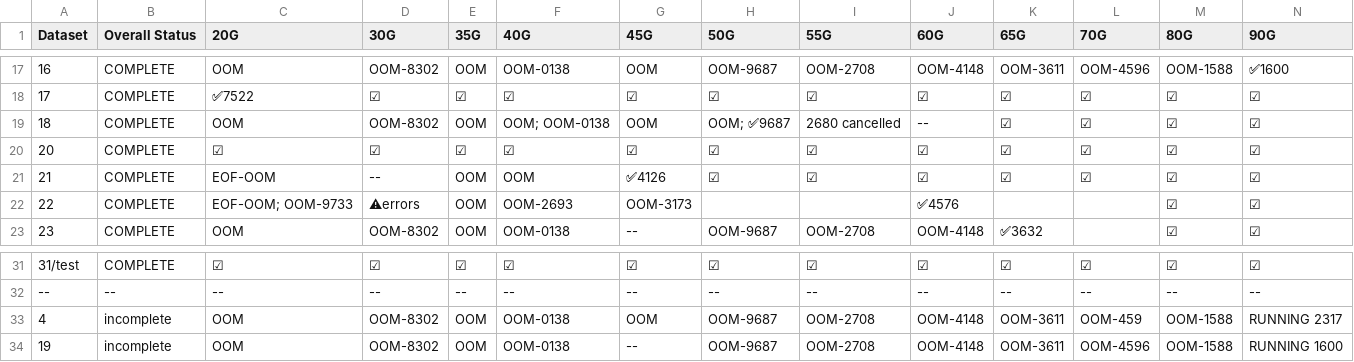
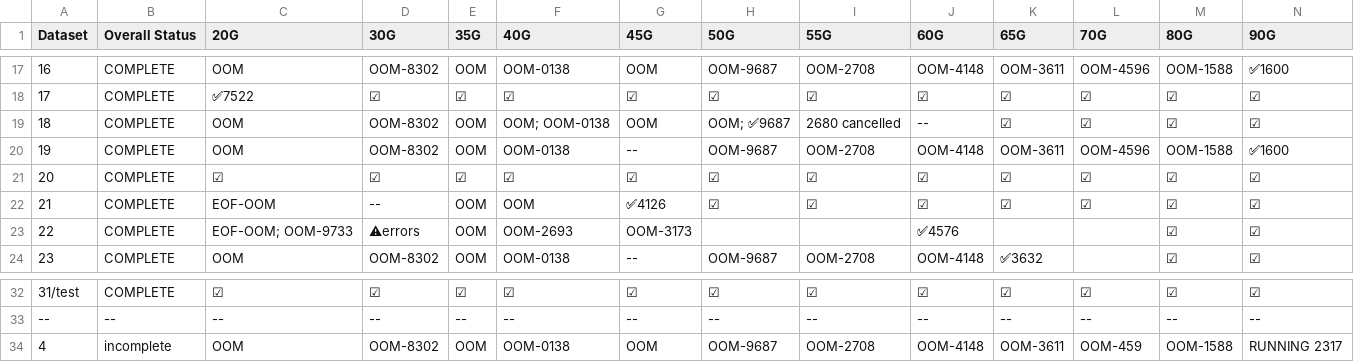
Before and after one commit to MatsRooth/puddin, a CSV file: PuddinStatus.csv, drawn as a sheet; only a part is shown, gaps mark what is left out.

Commit message:
update `PuddinStatus.csv` to current: + `19` data has finished! 🎉 + Only `04` data is still running (at 90G of memory)

```diff
--- a/PuddinStatus.csv
+++ b/PuddinStatus.csv
@@ -19,2 +19,3 @@ Dataset,Overall Status,20G,30G,35G,40G,45G,50G,55G,60G,65G,70G,80G,90G
 18,COMPLETE,OOM,OOM-8302,OOM,OOM; OOM-0138,OOM,OOM; ✅9687,2680 cancelled,--,☑,☑,☑,☑
+19,COMPLETE,OOM,OOM-8302,OOM,OOM-0138,--,OOM-9687,OOM-2708,OOM-4148,OOM-3611,OOM-4596,OOM-1588,✅1600
 20,COMPLETE,☑,☑,☑,☑,☑,☑,☑,☑,☑,☑,☑,☑
@@ -33,2 +34 @@ Dataset,Overall Status,20G,30G,35G,40G,45G,50G,55G,60G,65G,70G,80G,90G
 4,incomplete,OOM,OOM-8302,OOM,OOM-0138,OOM,OOM-9687,OOM-2708,OOM-4148,OOM-3611,OOM-459,OOM-1588,RUNNING 2317
-19,incomplete,OOM,OOM-8302,OOM,OOM-0138,--,OOM-9687,OOM-2708,OOM-4148,OOM-3611,OOM-4596,OOM-1588,RUNNING 1600
```
